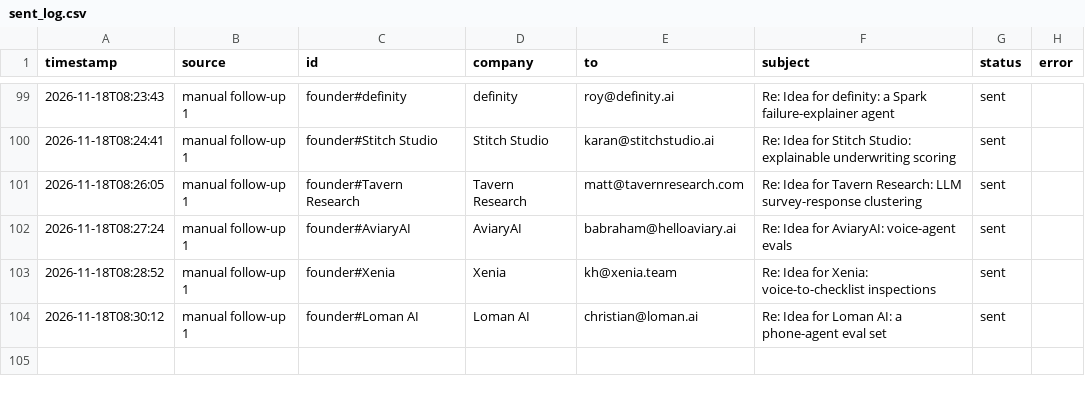
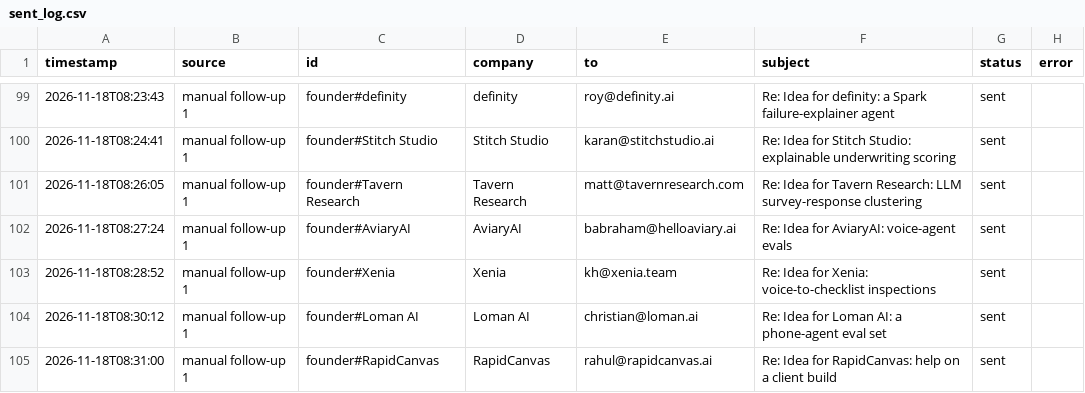
Before and after one commit to Anushre2005/auto-mail, a CSV file: sent_log.csv, drawn as a sheet; only a part is shown, gaps mark what is left out.

Commit message:
update from app

```diff
--- a/sent_log.csv
+++ b/sent_log.csv
@@ -104 +104,2 @@ timestamp,source,id,company,to,subject,status,error
 2026-11-18T08:30:12,manual follow-up 1,founder#Loman AI,Loman AI,christian@loman.ai,Re: Idea for Loman AI: a phone-agent eval set,sent,
+2026-11-18T08:31:00,manual follow-up 1,founder#RapidCanvas,RapidCanvas,rahul@rapidcanvas.ai,Re: Idea for RapidCanvas: help on a client build,sent,
```
